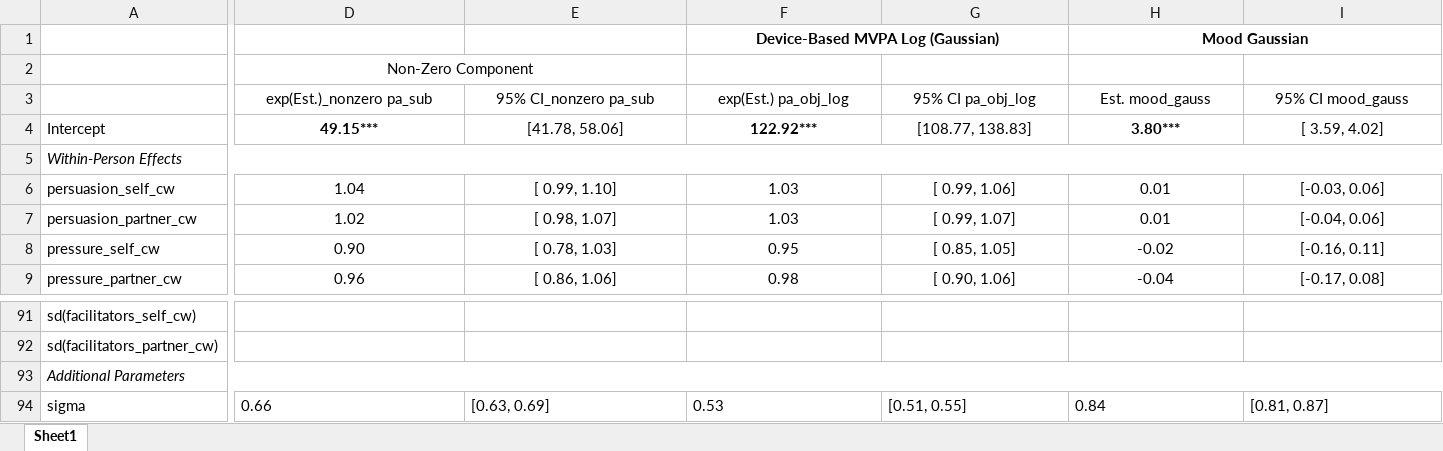
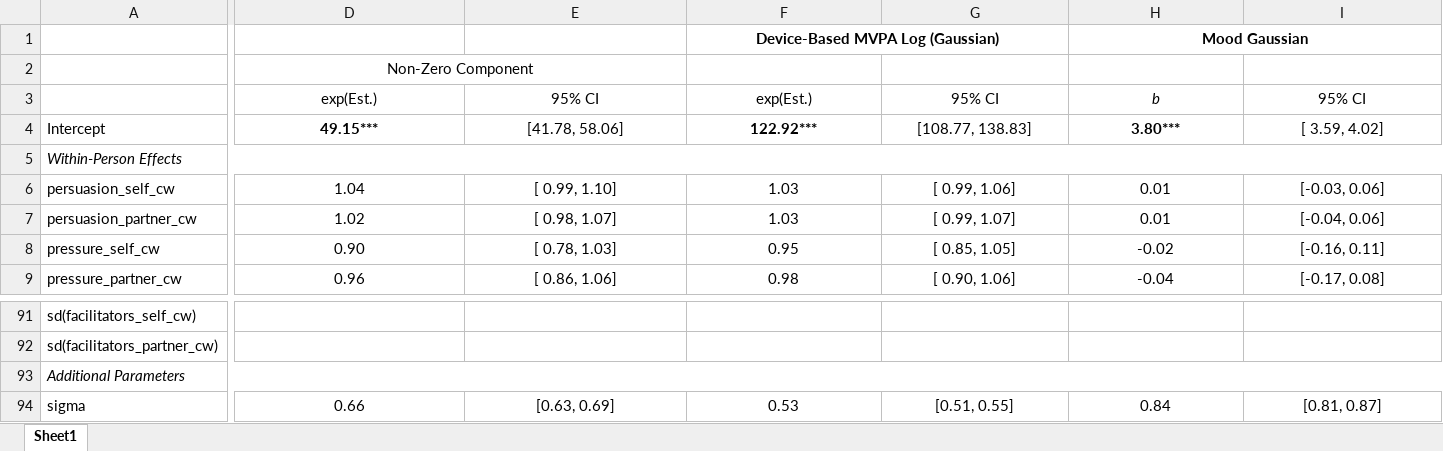
Before and after one commit to Pascal-Kueng/02TimeAndTiesControl, an Excel workbook: Output/AllModels_SensitivityBarriersFacilitatorsInteract_12000.xlsx, sheet Sheet1, drawn as a sheet; only a part is shown, gaps mark what is left out; values as stored, in another font and other column widths than the file's, no borders; removed rows and columns are numbered as before the commit, all else as after; rows hold the shown columns only; the diff names each change by its address in the sheet, - before the commit and + after, or states it on an @@ line.

```diff
--- a/Output/AllModels_SensitivityBarriersFacilitatorsInteract_12000.xlsx (sheet Sheet1)
+++ b/Output/AllModels_SensitivityBarriersFacilitatorsInteract_12000.xlsx (sheet Sheet1)
-row 3:  | exp(Est.)_nonzero pa_sub | 95% CI_nonzero pa_sub | exp(Est.) pa_obj_log | 95% CI pa_obj_log | Est. mood_gauss | 95% CI mood_gauss
+row 3:  | exp(Est.) | 95% CI | exp(Est.) | 95% CI | b | 95% CI
-D94:I94 alignment: left
+D94:I94 alignment: center
```
Also changed, not shown: Output/AllModels_MainModels_12000.xlsx, Output/AllModels_SensitivityBarriersFacilitators_12000.xlsx, 6 other files.
